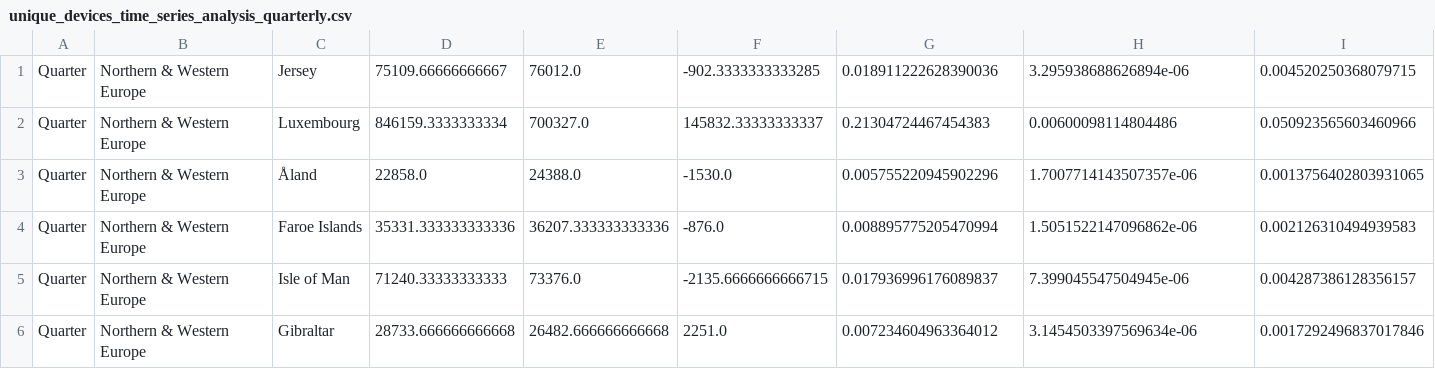
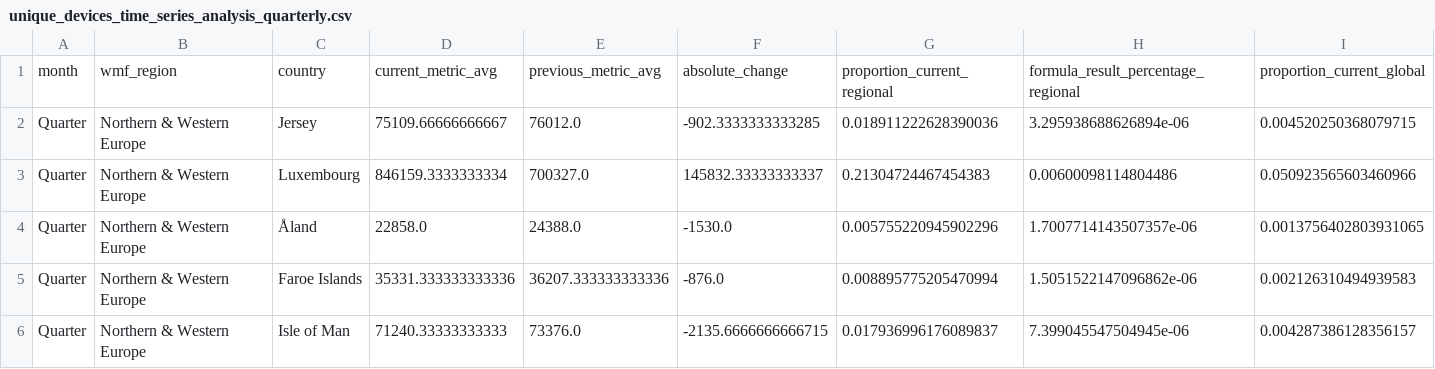
Before and after one commit to hghani-ctr/wikimedia, a CSV file: unique_devices_time_series_analysis_quarterly.csv, drawn as a sheet; only a part is shown; the shorter side is filled out with more unchanged rows; rows hold the shown columns only; the diff names each change by its address in the sheet, - before the commit and + after, or states it on an @@ line.

Commit message:
Add files via upload

```diff
--- a/unique_devices_time_series_analysis_quarterly.csv
+++ b/unique_devices_time_series_analysis_quarterly.csv
+row 1: month | wmf_region | country | current_metric_avg | previous_metric_avg | absolute_change | proportion_current_regional | formula_result_percentage_regional | proportion_current_global
```
